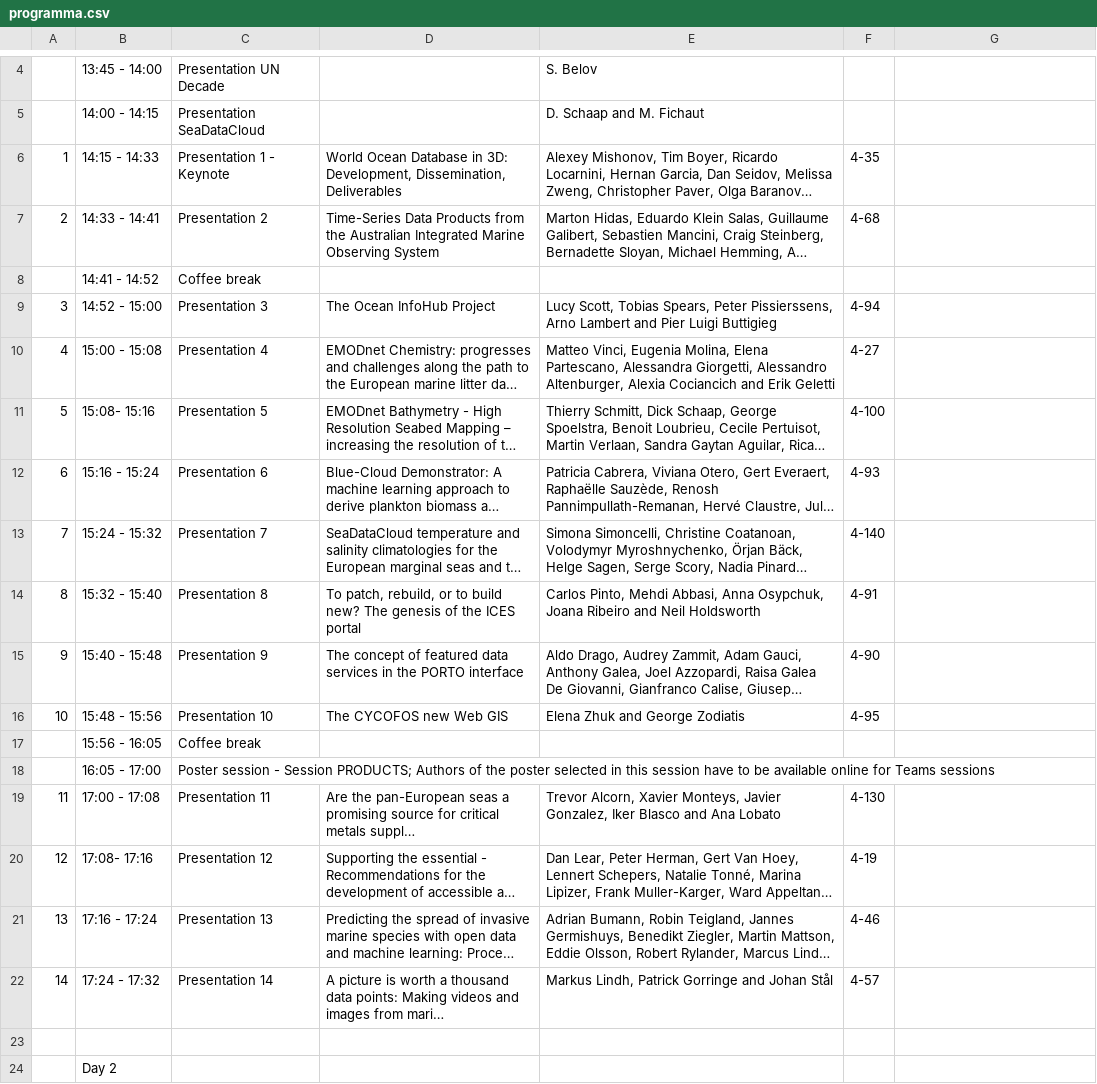
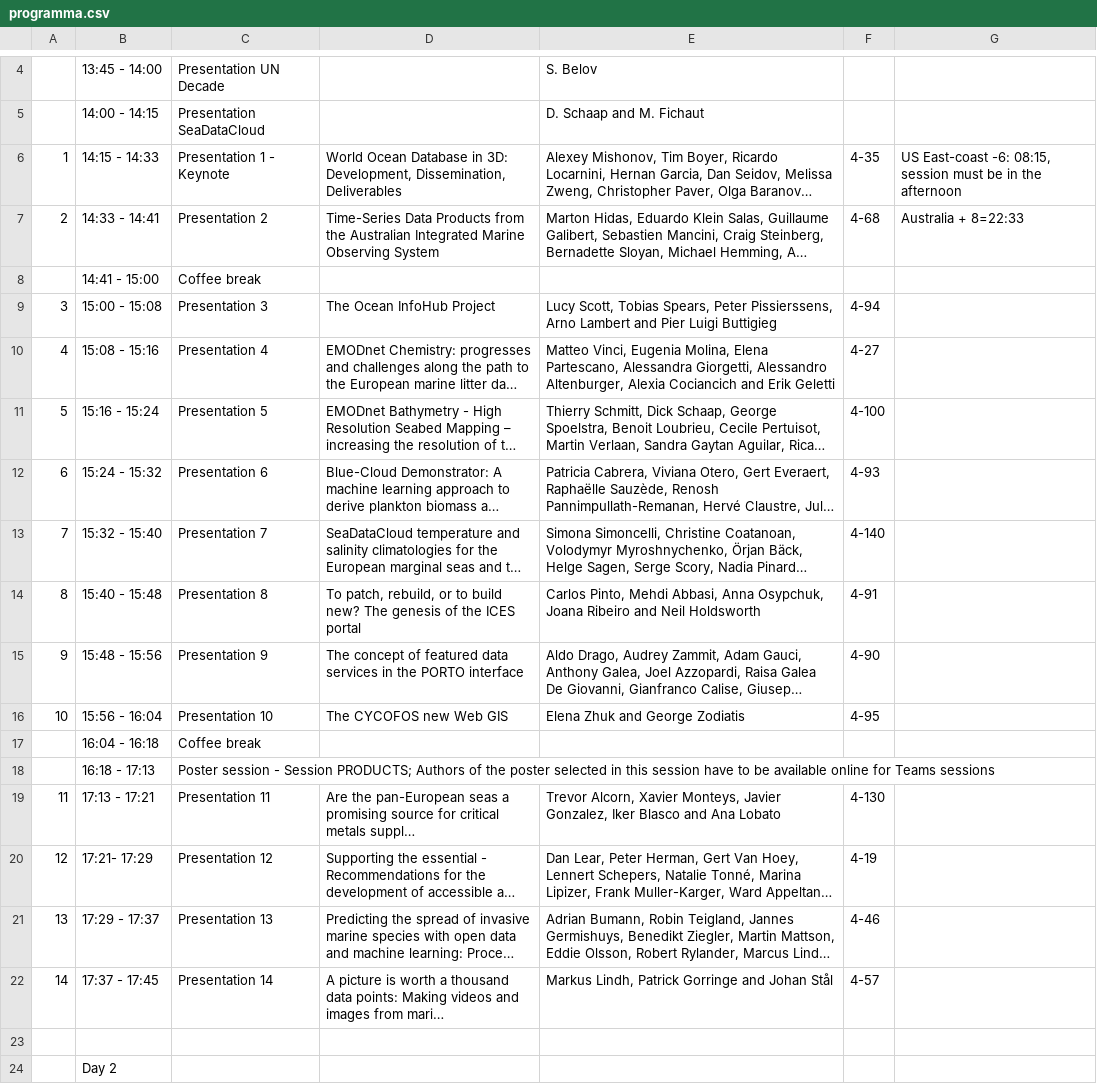
Before and after one commit to MartenTacoma/imdis, a CSV file: public/programma.csv, drawn as a sheet; only a part is shown, gaps mark what is left out; long unchanged cells end in …; the diff covers the shown part only; the diff names each change by its address in the sheet, - before the commit and + after, or states it on an @@ line.

```diff
--- a/public/programma.csv
+++ b/public/programma.csv
-G6: (empty)
+G6: US East-coast -6: 08:15, session must be in the afternoon
-G7: (empty)
+G7: Australia + 8=22:33
-B8: 14:41 - 14:52
+B8: 14:41 - 15:00
-B9: 14:52 - 15:00
+B9: 15:00 - 15:08
-B10: 15:00 - 15:08
+B10: 15:08 - 15:16
-B11: 15:08- 15:16
+B11: 15:16 - 15:24
-B12: 15:16 - 15:24
+B12: 15:24 - 15:32
-B13: 15:24 - 15:32
+B13: 15:32 - 15:40
-B14: 15:32 - 15:40
+B14: 15:40 - 15:48
-B15: 15:40 - 15:48
+B15: 15:48 - 15:56
-B16: 15:48 - 15:56
+B16: 15:56 - 16:04
-B17: 15:56 - 16:05
+B17: 16:04 - 16:18
-B18: 16:05 - 17:00
+B18: 16:18 - 17:13
-B19: 17:00 - 17:08
+B19: 17:13 - 17:21
-B20: 17:08- 17:16
+B20: 17:21- 17:29
-B21: 17:16 - 17:24
+B21: 17:29 - 17:37
-B22: 17:24 - 17:32
+B22: 17:37 - 17:45
```
Also changed, not shown: 32 edited cells elsewhere in this file, 3 other files.
